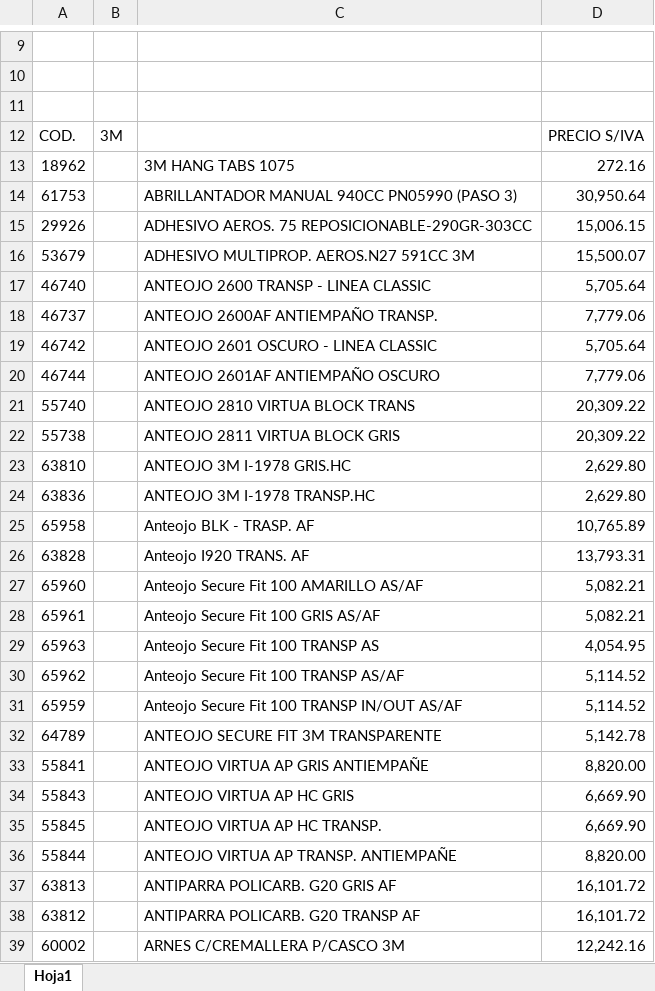
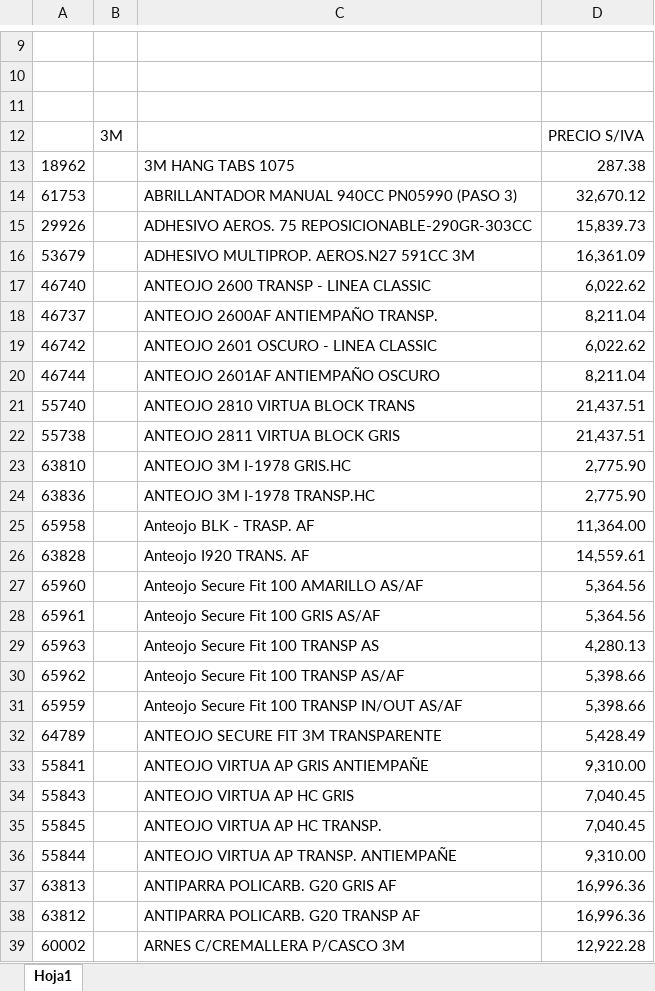
Before and after one commit to jerojimenez17/sanitarios-backend, an Excel workbook: excel-files/nexo.xlsx, sheet Hoja1, drawn as a sheet; only a part is shown, gaps mark what is left out; values as stored, in another font and other column widths than the file's, no cell formats; charts and pictures not drawn; the diff covers the shown part only; the diff names each change by its address in the sheet, - before the commit and + after, or states it on an @@ line.

Commit message:
change lists

```diff
--- a/excel-files/nexo.xlsx (sheet Hoja1)
+++ b/excel-files/nexo.xlsx (sheet Hoja1)
-A12: COD.
+A12: (empty)
-D13: 272.16
+D13: 287.38
-D14: 30,950.64
+D14: 32,670.12
-D15: 15,006.15
+D15: 15,839.73
-D16: 15,500.07
+D16: 16,361.09
-D17: 5,705.64
+D17: 6,022.62
-D18: 7,779.06
+D18: 8,211.04
-D19: 5,705.64
+D19: 6,022.62
-D20: 7,779.06
+D20: 8,211.04
-D21:D22: 20,309.22
+D21:D22: 21,437.51
-D23:D24: 2,629.80
+D23:D24: 2,775.90
-D25: 10,765.89
+D25: 11,364.00
-D26: 13,793.31
+D26: 14,559.61
-D27:D28: 5,082.21
+D27:D28: 5,364.56
-D29: 4,054.95
+D29: 4,280.13
-D30:D31: 5,114.52
+D30:D31: 5,398.66
-D32: 5,142.78
+D32: 5,428.49
-D33: 8,820.00
+D33: 9,310.00
-D34:D35: 6,669.90
+D34:D35: 7,040.45
-D36: 8,820.00
+D36: 9,310.00
-D37:D38: 16,101.72
+D37:D38: 16,996.36
-D39: 12,242.16
+D39: 12,922.28
```
Also changed, not shown: 5 added rows, 81 removed rows and 465 edited cells elsewhere in this sheet, cell formats, charts or pictures, 1 other file.
